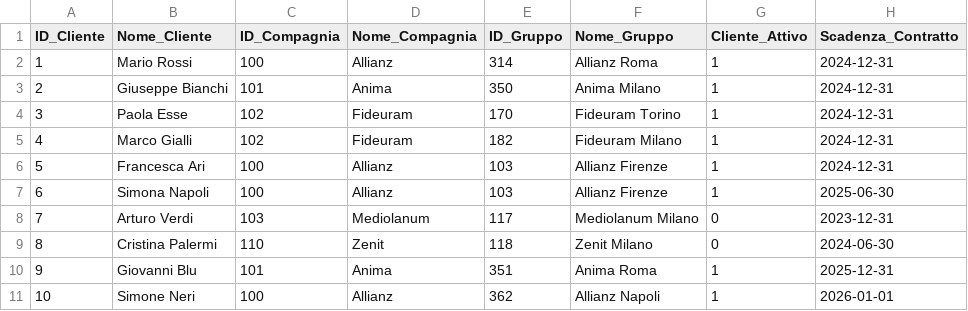
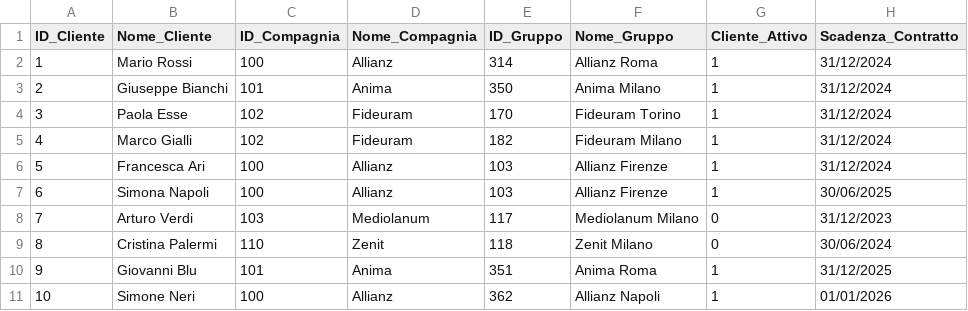
Before and after one commit to AlexSo79/investmentdata, a CSV file: Clienti_Neo4j.csv, drawn as a sheet.

```diff
--- a/Clienti_Neo4j.csv
+++ b/Clienti_Neo4j.csv
@@ -1,11 +1,11 @@
 ID_Cliente,Nome_Cliente,ID_Compagnia,Nome_Compagnia,ID_Gruppo,Nome_Gruppo,Cliente_Attivo,Scadenza_Contratto
-1,Mario Rossi,100,Allianz,314,Allianz Roma,1,2024-12-31
-2,Giuseppe Bianchi,101,Anima,350,Anima Milano,1,2024-12-31
-3,Paola Esse,102,Fideuram,170,Fideuram Torino,1,2024-12-31
-4,Marco Gialli,102,Fideuram,182,Fideuram Milano,1,2024-12-31
-5,Francesca Ari,100,Allianz,103,Allianz Firenze,1,2024-12-31
-6,Simona Napoli,100,Allianz,103,Allianz Firenze,1,2025-06-30
-7,Arturo Verdi,103,Mediolanum,117,Mediolanum Milano,0,2023-12-31
-8,Cristina Palermi,110,Zenit,118,Zenit Milano,0,2024-06-30
-9,Giovanni Blu,101,Anima,351,Anima Roma,1,2025-12-31
-10,Simone Neri,100,Allianz,362,Allianz Napoli,1,2026-01-01
+1,Mario Rossi,100,Allianz,314,Allianz Roma,1,31/12/2024
+2,Giuseppe Bianchi,101,Anima,350,Anima Milano,1,31/12/2024
+3,Paola Esse,102,Fideuram,170,Fideuram Torino,1,31/12/2024
+4,Marco Gialli,102,Fideuram,182,Fideuram Milano,1,31/12/2024
+5,Francesca Ari,100,Allianz,103,Allianz Firenze,1,31/12/2024
+6,Simona Napoli,100,Allianz,103,Allianz Firenze,1,30/06/2025
+7,Arturo Verdi,103,Mediolanum,117,Mediolanum Milano,0,31/12/2023
+8,Cristina Palermi,110,Zenit,118,Zenit Milano,0,30/06/2024
+9,Giovanni Blu,101,Anima,351,Anima Roma,1,31/12/2025
+10,Simone Neri,100,Allianz,362,Allianz Napoli,1,01/01/2026
```
Also changed, not shown: Esempio_Cypher_Neo4j.csv, Performance_Neo4j.csv, 1 other file.
